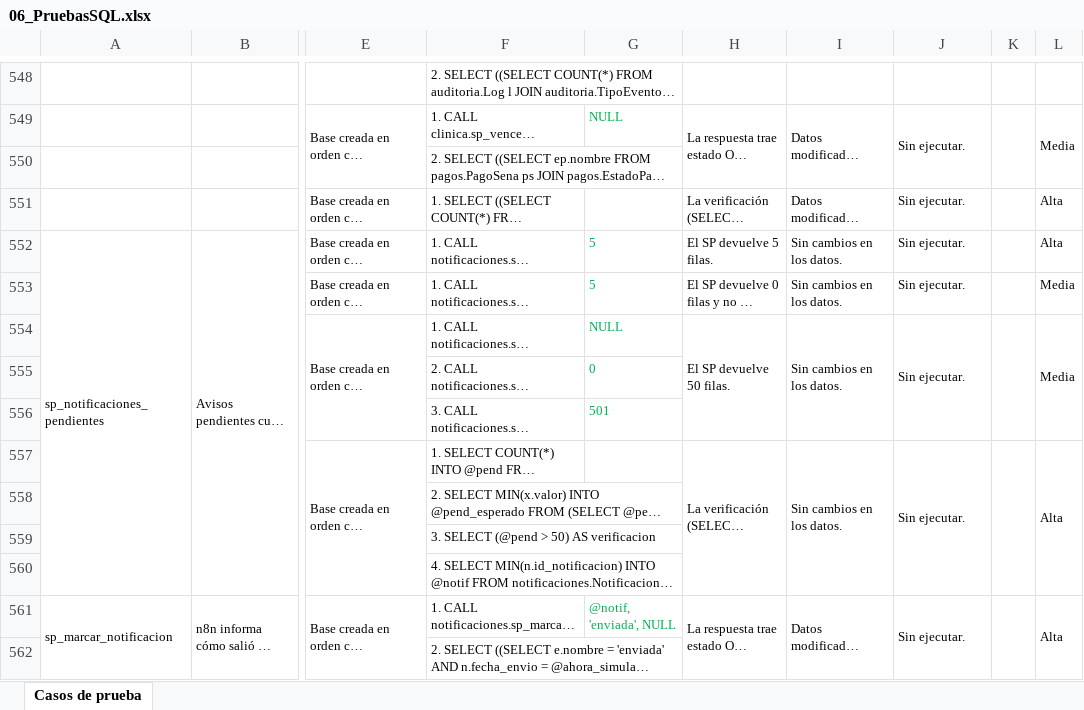
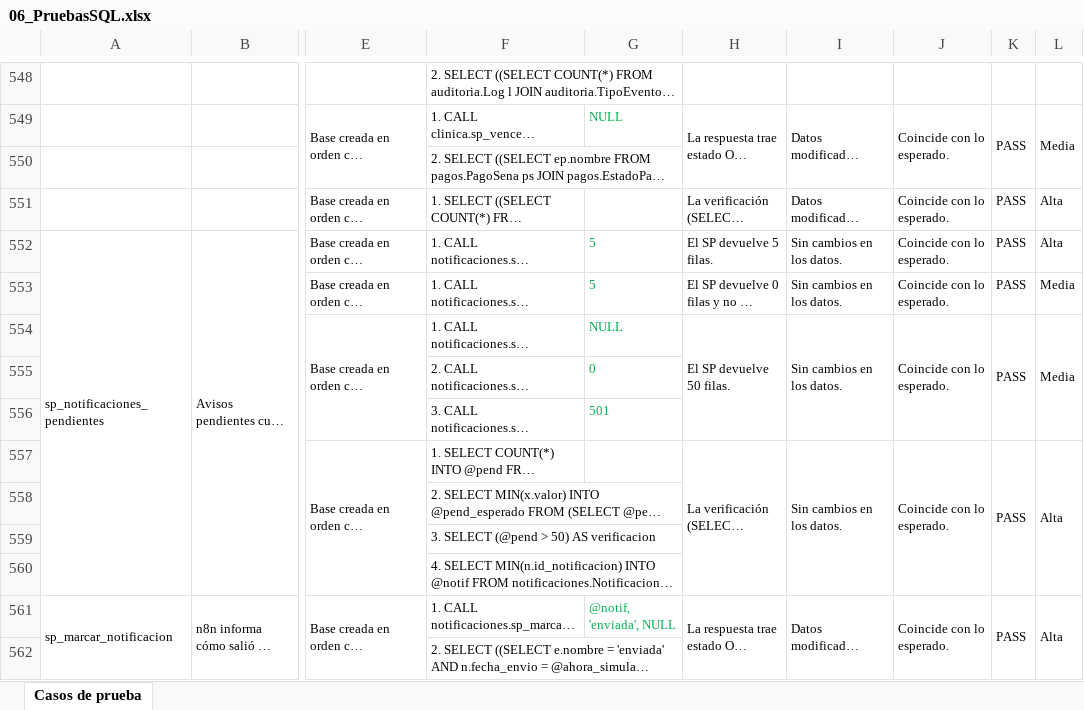
Before and after one commit to sant1jmnz/Proyect-berea, an Excel workbook: entrega-hito-2/06_PruebasSQL.xlsx, sheet Casos de prueba, drawn as a sheet; only a part is shown, gaps mark what is left out; long unchanged cells end in …; values as stored, in another font and other column widths than the file's, no borders; the diff covers the shown part only; the diff names each change by its address in the sheet, - before the commit and + after, or states it on an @@ line.

```diff
--- a/entrega-hito-2/06_PruebasSQL.xlsx (sheet Casos de prueba)
+++ b/entrega-hito-2/06_PruebasSQL.xlsx (sheet Casos de prueba)
-J549: Sin ejecutar.
+J549: Coincide con lo esperado.
-K549: (empty)
+K549: PASS
-J551:J554: Sin ejecutar.
+J551:J554: Coincide con lo esperado.
-K551:K554: (empty)
+K551:K554: PASS
-J557: Sin ejecutar.
+J557: Coincide con lo esperado.
-K557: (empty)
+K557: PASS
-J561: Sin ejecutar.
+J561: Coincide con lo esperado.
-K561: (empty)
+K561: PASS
```
Also changed, not shown: 466 edited cells elsewhere in this sheet, 11 other files.
